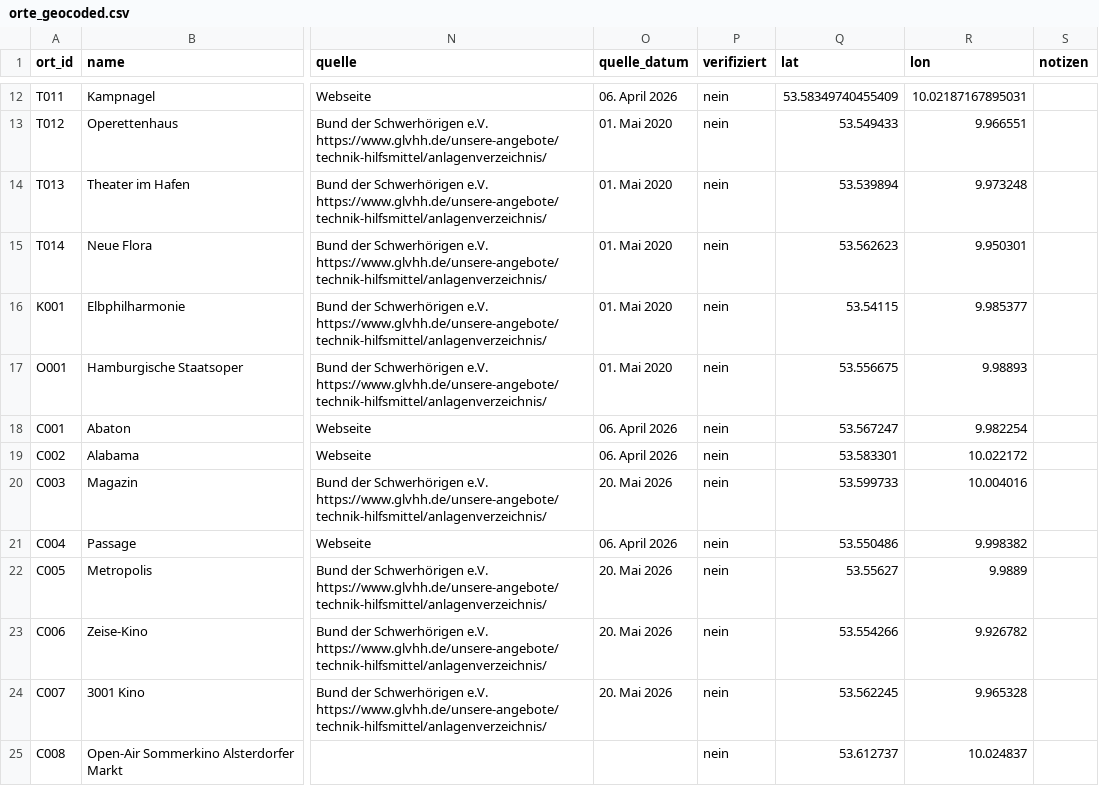
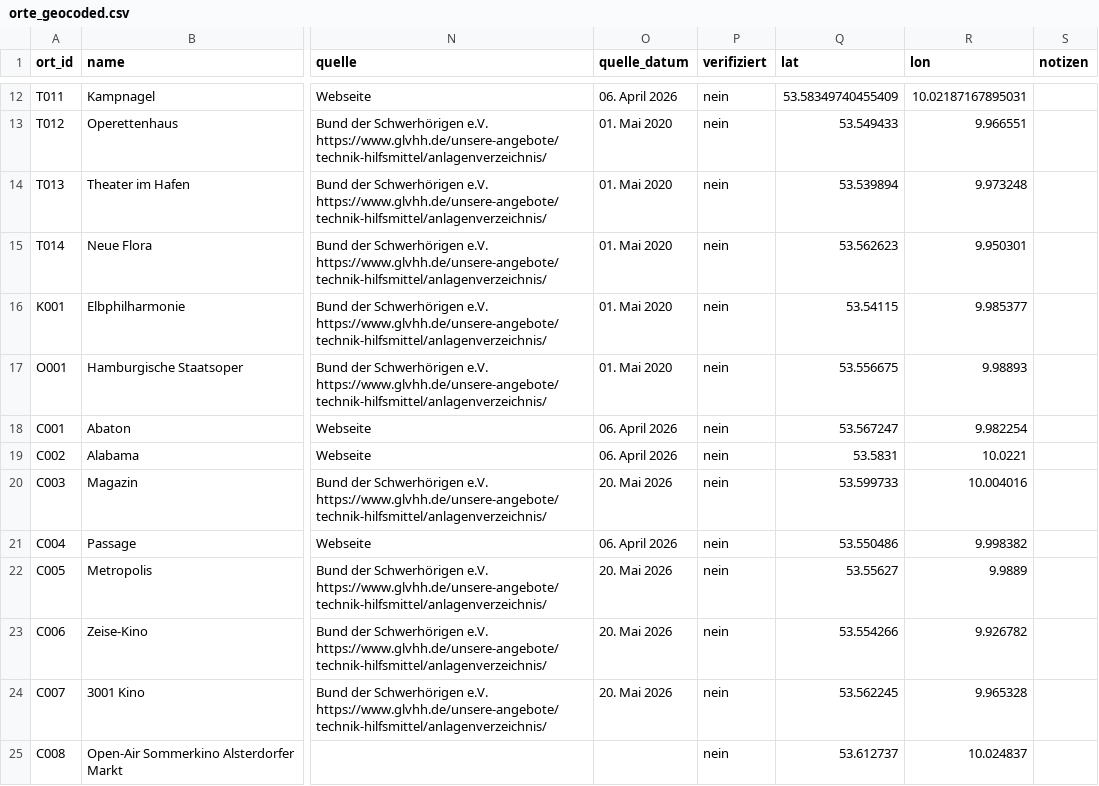
Before and after one commit to Leonievb/hoerkompass, a CSV file: orte_geocoded.csv, drawn as a sheet; only a part is shown, gaps mark what is left out; the diff names each change by its address in the sheet, - before the commit and + after, or states it on an @@ line.

```diff
--- a/orte_geocoded.csv
+++ b/orte_geocoded.csv
-Q19 (lat): 53.583301
+Q19 (lat): 53.5831
-R19 (lon): 10.022172
+R19 (lon): 10.0221
```
Also changed, not shown: 1 other file.
